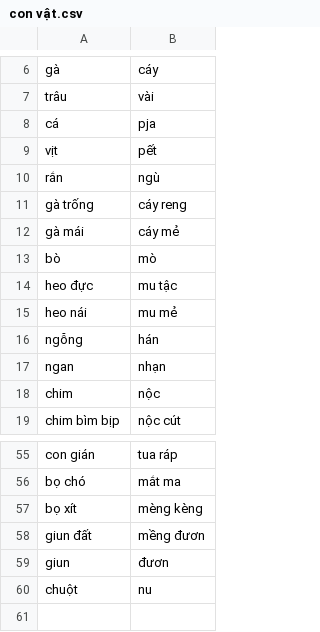
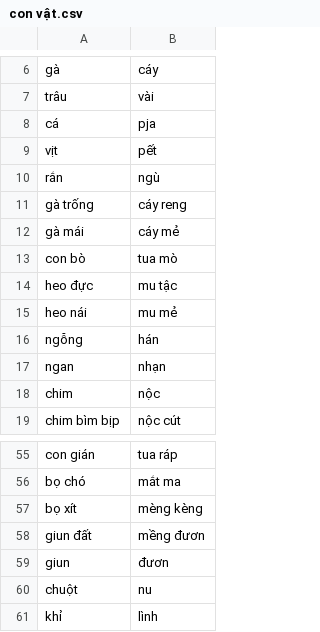
Before and after one commit to maduc238/viet_to_tay, a CSV file: dictionary/con vật.csv, drawn as a sheet; only a part is shown, gaps mark what is left out; removed rows and columns are numbered as before the commit, all else as after; the diff names each change by its address in the sheet, - before the commit and + after, or states it on an @@ line.

```diff
--- a/dictionary/con vật.csv
+++ b/dictionary/con vật.csv
-row 13: bò | mò
+row 13: con bò | tua mò
+row 61: khỉ | lình
```
Also changed, not shown: dictionary/bộ phận cơ thế.csv, dictionary/số đếm.csv, 13 other files.
